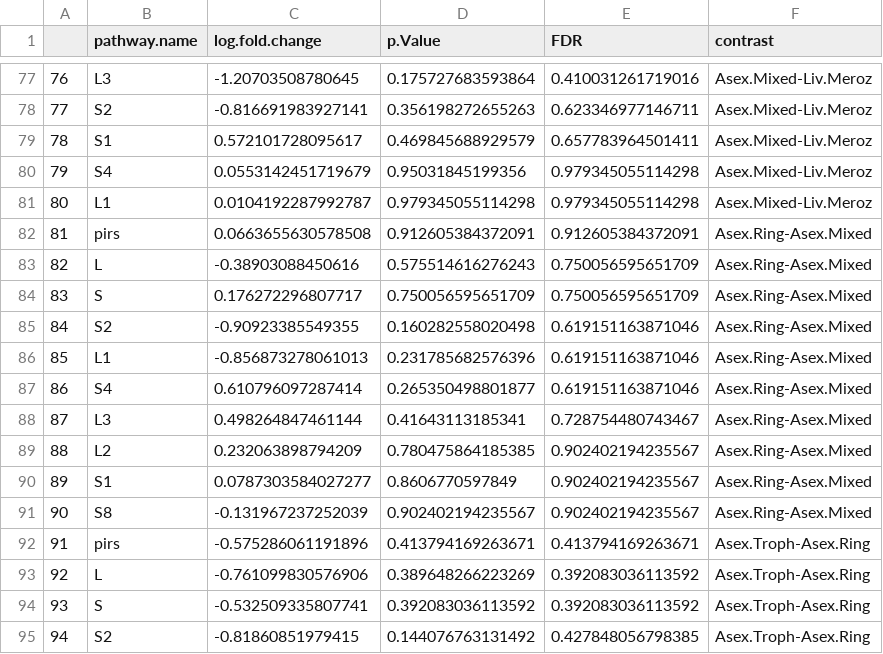
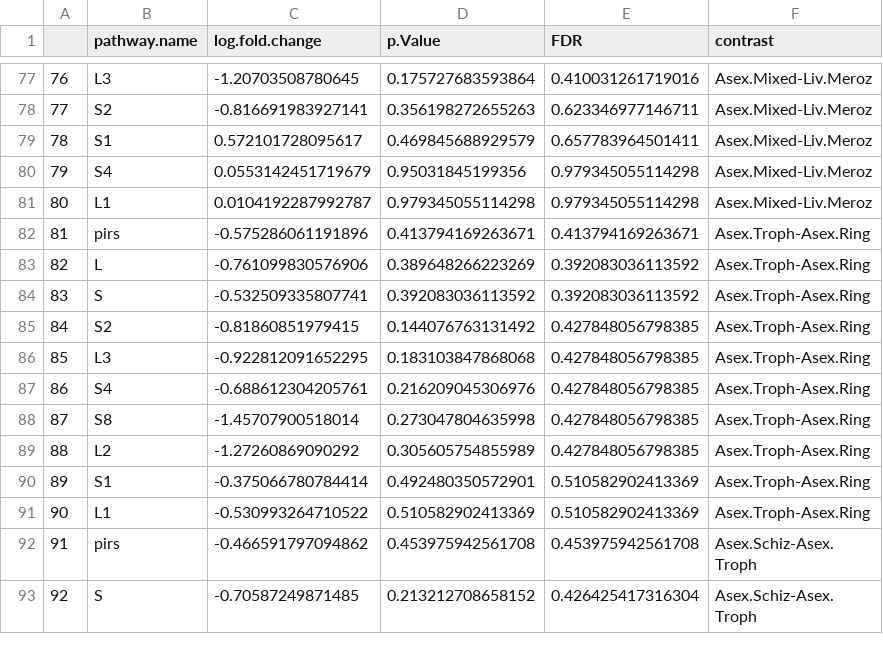
Before and after one commit to timslittle/Thesis_Github_221023, a CSV file: chapter3_results_bergheiPir/SupplementaryInformation_Stats_Qusage_berghei.csv, drawn as a sheet; only a part is shown, gaps mark what is left out; the shorter side is filled out with more unchanged rows; removed rows and columns are numbered as before the commit, all else as after; the diff names each change by its address in the sheet, - before the commit and + after, or states it on an @@ line.

Commit message:
Add colored labels to Qusage heatmap

```diff
--- a/chapter3_results_bergheiPir/SupplementaryInformation_Stats_Qusage_berghei.csv
+++ b/chapter3_results_bergheiPir/SupplementaryInformation_Stats_Qusage_berghei.csv
-row 82: 81 | pirs | 0.0663655630578508 | 0.912605384372091 | 0.912605384372091 | Asex.Ring-Asex.Mixed
-row 83: 82 | L | -0.38903088450616 | 0.575514616276243 | 0.750056595651709 | Asex.Ring-Asex.Mixed
-row 84: 83 | S | 0.176272296807717 | 0.750056595651709 | 0.750056595651709 | Asex.Ring-Asex.Mixed
-row 85: 84 | S2 | -0.90923385549355 | 0.160282558020498 | 0.619151163871046 | Asex.Ring-Asex.Mixed
-row 86: 85 | L1 | -0.856873278061013 | 0.231785682576396 | 0.619151163871046 | Asex.Ring-Asex.Mixed
-row 87: 86 | S4 | 0.610796097287414 | 0.265350498801877 | 0.619151163871046 | Asex.Ring-Asex.Mixed
-row 88: 87 | L3 | 0.498264847461144 | 0.41643113185341 | 0.728754480743467 | Asex.Ring-Asex.Mixed
-row 89: 88 | L2 | 0.232063898794209 | 0.780475864185385 | 0.902402194235567 | Asex.Ring-Asex.Mixed
-row 90: 89 | S1 | 0.0787303584027277 | 0.8606770597849 | 0.902402194235567 | Asex.Ring-Asex.Mixed
-row 91: 90 | S8 | -0.131967237252039 | 0.902402194235567 | 0.902402194235567 | Asex.Ring-Asex.Mixed
@@ column A renumbered from row 82 down @@
```
Also changed, not shown: chapter3_results_bergheiPir/SupplementaryInformation4_Stats_DESEQ_berghei.csv, 2 other files.
